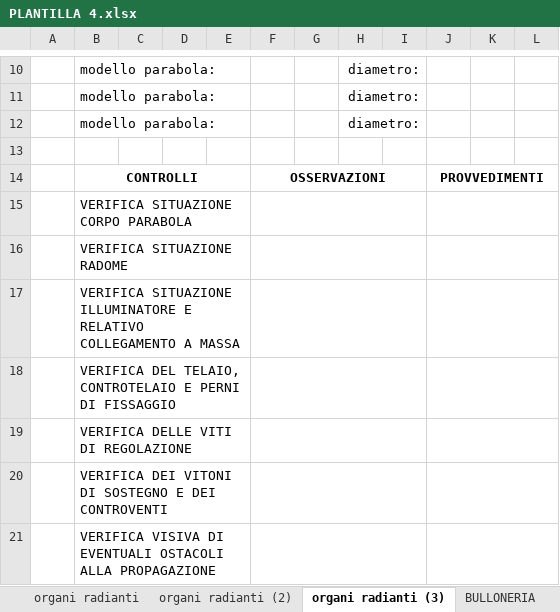
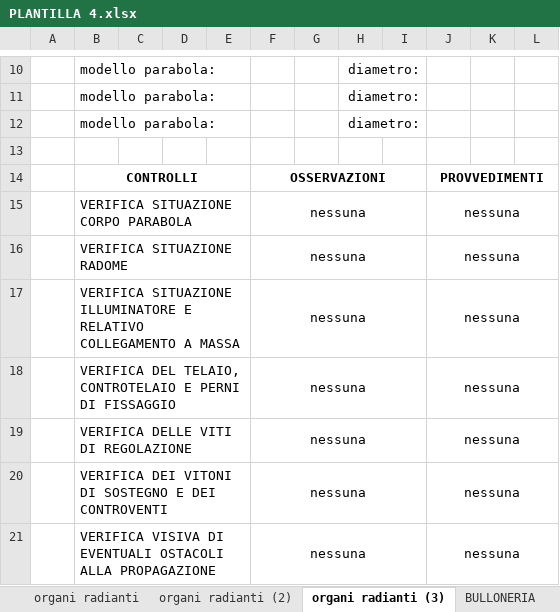
Before and after one commit to joellozanobarbancho/miApp, an Excel workbook: public/PLANTILLA 4.xlsx, sheet organi radianti (3), drawn as a sheet; only a part is shown, gaps mark what is left out; values as stored, in another font and other column widths than the file's, no borders; charts and pictures not drawn; removed rows and columns are numbered as before the commit, all else as after; the diff names each change by its address in the sheet, - before the commit and + after, or states it on an @@ line.

```diff
--- a/public/PLANTILLA 4.xlsx (sheet organi radianti (3))
+++ b/public/PLANTILLA 4.xlsx (sheet organi radianti (3))
-row 15:  | VERIFICA SITUAZIONE CORPO PARABOLA
-row 16:  | VERIFICA SITUAZIONE RADOME
-row 17:  | VERIFICA SITUAZIONE ILLUMINATORE E RELATIVO COLLEGAMENTO A MASSA
-row 18:  | VERIFICA DEL TELAIO, CONTROTELAIO E PERNI DI FISSAGGIO
-row 19:  | VERIFICA DELLE VITI DI REGOLAZIONE
-row 20:  | VERIFICA DEI VITONI DI SOSTEGNO E DEI CONTROVENTI
-row 21:  | VERIFICA VISIVA DI EVENTUALI OSTACOLI ALLA PROPAGAZIONE
+row 15:  | VERIFICA SITUAZIONE CORPO PARABOLA |  |  |  | nessuna |  |  |  | nessuna
+row 16:  | VERIFICA SITUAZIONE RADOME |  |  |  | nessuna |  |  |  | nessuna
+row 17:  | VERIFICA SITUAZIONE ILLUMINATORE E RELATIVO COLLEGAMENTO A MASSA |  |  |  | nessuna |  |  |  | nessuna
+row 18:  | VERIFICA DEL TELAIO, CONTROTELAIO E PERNI DI FISSAGGIO |  |  |  | nessuna |  |  |  | nessuna
+row 19:  | VERIFICA DELLE VITI DI REGOLAZIONE |  |  |  | nessuna |  |  |  | nessuna
+row 20:  | VERIFICA DEI VITONI DI SOSTEGNO E DEI CONTROVENTI |  |  |  | nessuna |  |  |  | nessuna
+row 21:  | VERIFICA VISIVA DI EVENTUALI OSTACOLI ALLA PROPAGAZIONE |  |  |  | nessuna |  |  |  | nessuna
```
Also changed, not shown: sheet organi radianti (2), sheet fondazioni, sheet TERRA, sheet scheda struttura, sheet VERNICIATURA, sheet BULLONERIA, 2 more sheets, charts or pictures, 5 other files.
